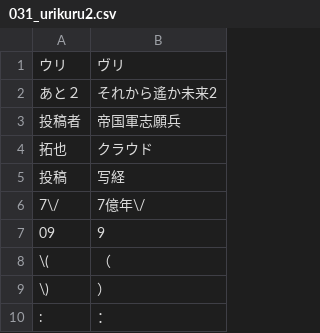
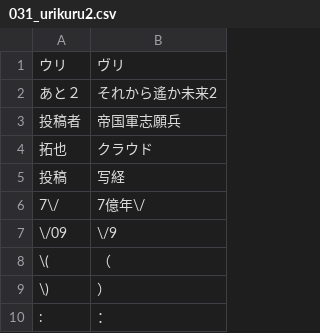
Before and after one commit to CataArt/Umni, a CSV file: 031_urikuru2.csv, drawn as a sheet; only a part is shown.

Commit message:
Updates

```diff
--- a/031_urikuru2.csv
+++ b/031_urikuru2.csv
@@ -6,3 +6,3 @@
 7\/,7億年\/
-09,9
+\/09,\/9
 \(,（
```
